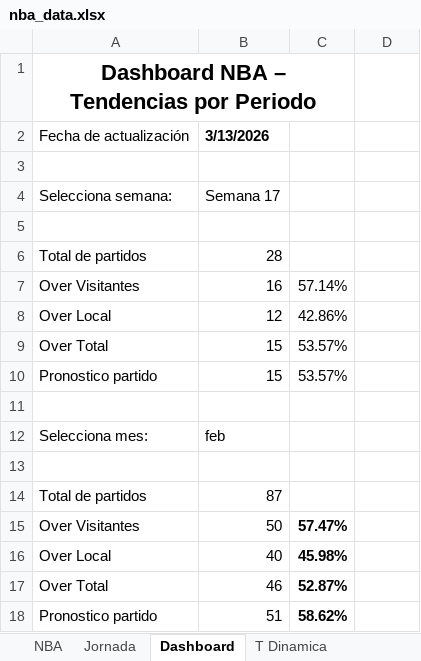
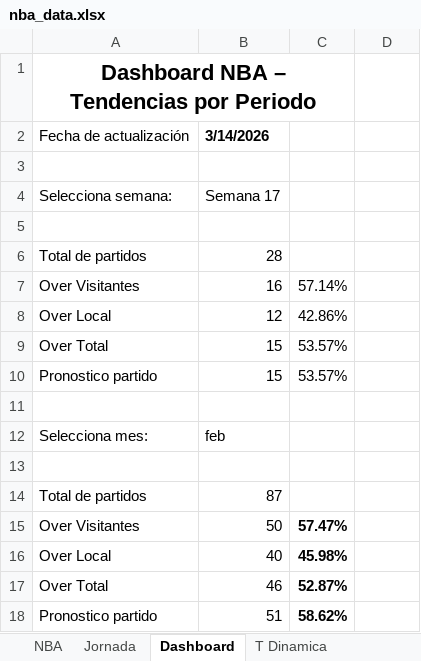
Before and after one commit to frank1411/nba-bets-ML, an Excel workbook: public/nba_data.xlsx, sheet Dashboard, drawn as a sheet; values as stored, in another font and other column widths than the file's, no borders; charts and pictures and conditional formats not drawn; the diff names each change by its address in the sheet, - before the commit and + after, or states it on an @@ line.

```diff
--- a/public/nba_data.xlsx (sheet Dashboard)
+++ b/public/nba_data.xlsx (sheet Dashboard)
-B2: 3/13/2026
+B2: 3/14/2026
```
Also changed, not shown: sheet NBA, charts or pictures.
